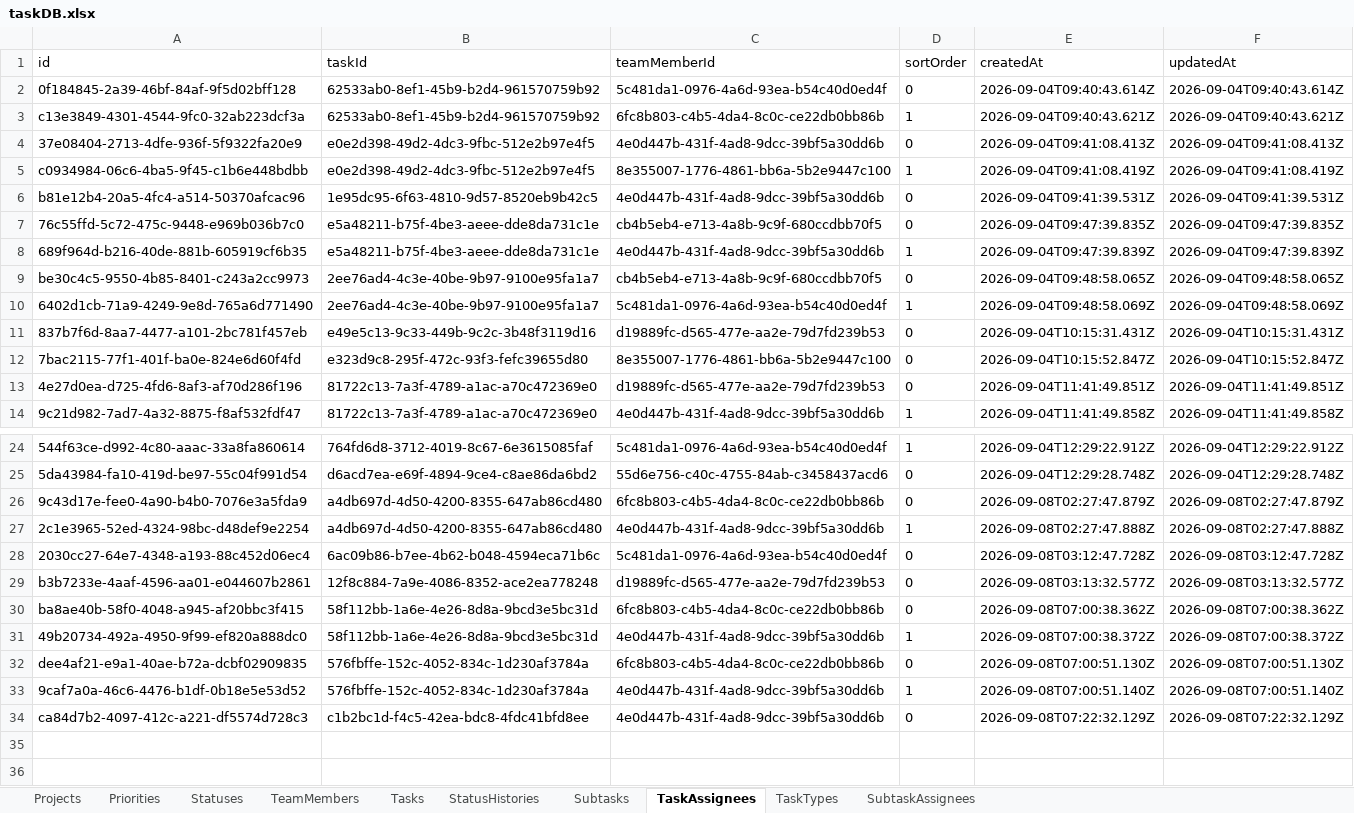
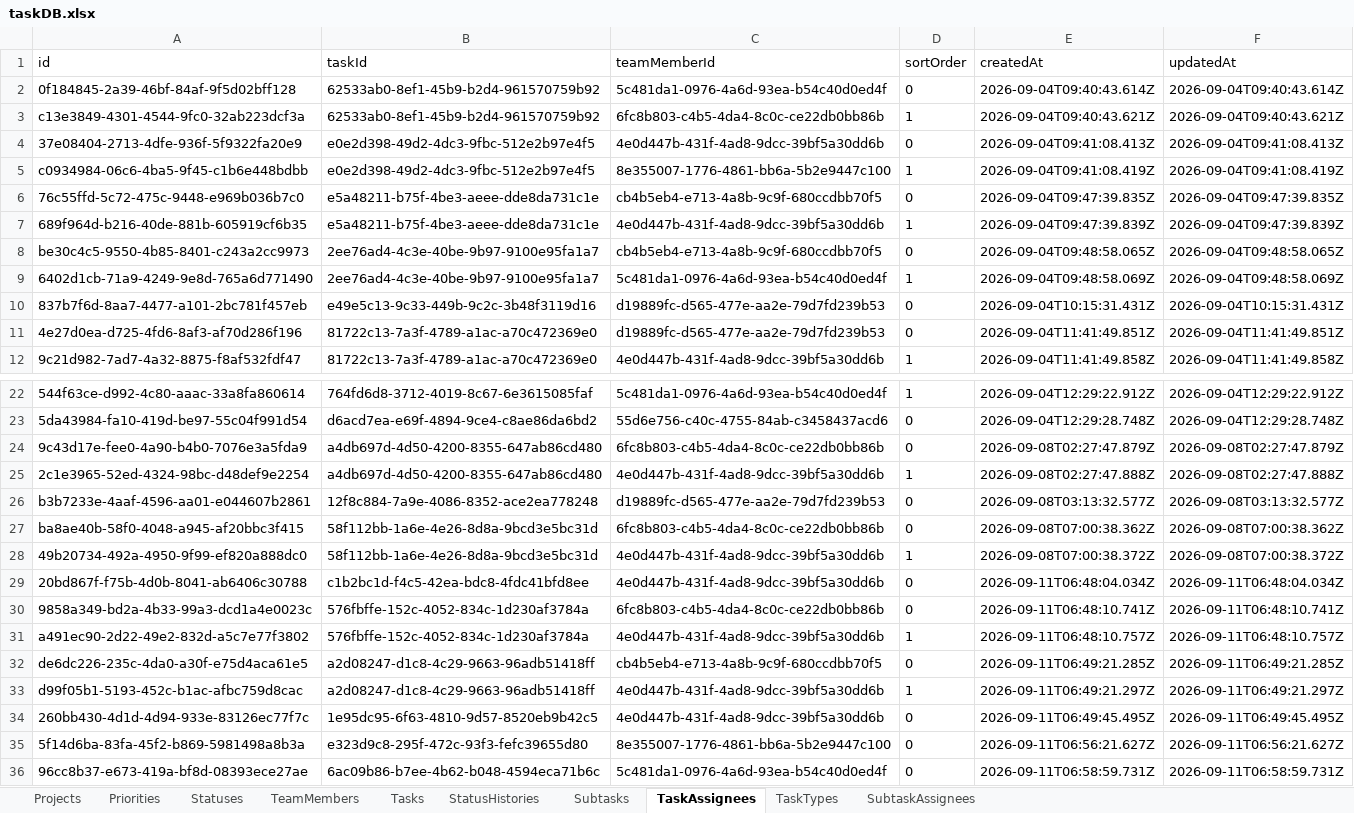
Before and after one commit to Gun247/task-manage, an Excel workbook: data/taskDB.xlsx, sheet TaskAssignees, drawn as a sheet; only a part is shown, gaps mark what is left out; values as stored, in another font and other column widths than the file's, no borders; removed rows and columns are numbered as before the commit, all else as after; the diff names each change by its address in the sheet, - before the commit and + after, or states it on an @@ line.

```diff
--- a/data/taskDB.xlsx (sheet TaskAssignees)
+++ b/data/taskDB.xlsx (sheet TaskAssignees)
-row 6: b81e12b4-20a5-4fc4-a514-50370afcac96 | 1e95dc95-6f63-4810-9d57-8520eb9b42c5 | 4e0d447b-431f-4ad8-9dcc-39bf5a30dd6b | 0 | 2026-09-04T09:41:39.531Z | 2026-09-04T09:41:39.531Z
-row 12: 7bac2115-77f1-401f-ba0e-824e6d60f4fd | e323d9c8-295f-472c-93f3-fefc39655d80 | 8e355007-1776-4861-bb6a-5b2e9447c100 | 0 | 2026-09-04T10:15:52.847Z | 2026-09-04T10:15:52.847Z
-row 28: 2030cc27-64e7-4348-a193-88c452d06ec4 | 6ac09b86-b7ee-4b62-b048-4594eca71b6c | 5c481da1-0976-4a6d-93ea-b54c40d0ed4f | 0 | 2026-09-08T03:12:47.728Z | 2026-09-08T03:12:47.728Z
+row 29: 20bd867f-f75b-4d0b-8041-ab6406c30788 | c1b2bc1d-f4c5-42ea-bdc8-4fdc41bfd8ee | 4e0d447b-431f-4ad8-9dcc-39bf5a30dd6b | 0 | 2026-09-11T06:48:04.034Z | 2026-09-11T06:48:04.034Z
-A30 (id): dee4af21-e9a1-40ae-b72a-dcbf02909835
+A30 (id): 9858a349-bd2a-4b33-99a3-dcd1a4e0023c
-E30 (createdAt): 2026-09-08T07:00:51.130Z
+E30 (createdAt): 2026-09-11T06:48:10.741Z
-F30 (updatedAt): 2026-09-08T07:00:51.130Z
+F30 (updatedAt): 2026-09-11T06:48:10.741Z
-A31 (id): 9caf7a0a-46c6-4476-b1df-0b18e5e53d52
+A31 (id): a491ec90-2d22-49e2-832d-a5c7e77f3802
-E31 (createdAt): 2026-09-08T07:00:51.140Z
+E31 (createdAt): 2026-09-11T06:48:10.757Z
-F31 (updatedAt): 2026-09-08T07:00:51.140Z
+F31 (updatedAt): 2026-09-11T06:48:10.757Z
+row 32: de6dc226-235c-4da0-a30f-e75d4aca61e5 | a2d08247-d1c8-4c29-9663-96adb51418ff | cb4b5eb4-e713-4a8b-9c9f-680ccdbb70f5 | 0 | 2026-09-11T06:49:21.285Z | 2026-09-11T06:49:21.285Z
+row 33: d99f05b1-5193-452c-b1ac-afbc759d8cac | a2d08247-d1c8-4c29-9663-96adb51418ff | 4e0d447b-431f-4ad8-9dcc-39bf5a30dd6b | 1 | 2026-09-11T06:49:21.297Z | 2026-09-11T06:49:21.297Z
-A34 (id): ca84d7b2-4097-412c-a221-df5574d728c3
+A34 (id): 260bb430-4d1d-4d94-933e-83126ec77f7c
-B34 (taskId): c1b2bc1d-f4c5-42ea-bdc8-4fdc41bfd8ee
+B34 (taskId): 1e95dc95-6f63-4810-9d57-8520eb9b42c5
-E34 (createdAt): 2026-09-08T07:22:32.129Z
+E34 (createdAt): 2026-09-11T06:49:45.495Z
-F34 (updatedAt): 2026-09-08T07:22:32.129Z
+F34 (updatedAt): 2026-09-11T06:49:45.495Z
+row 35: 5f14d6ba-83fa-45f2-b869-5981498a8b3a | e323d9c8-295f-472c-93f3-fefc39655d80 | 8e355007-1776-4861-bb6a-5b2e9447c100 | 0 | 2026-09-11T06:56:21.627Z | 2026-09-11T06:56:21.627Z
+row 36: 96cc8b37-e673-419a-bf8d-08393ece27ae | 6ac09b86-b7ee-4b62-b048-4594eca71b6c | 5c481da1-0976-4a6d-93ea-b54c40d0ed4f | 0 | 2026-09-11T06:58:59.731Z | 2026-09-11T06:58:59.731Z
```
Also changed, not shown: sheet StatusHistories, sheet Tasks, sheet Subtasks, sheet SubtaskAssignees, sheet Statuses, 5 other files.
